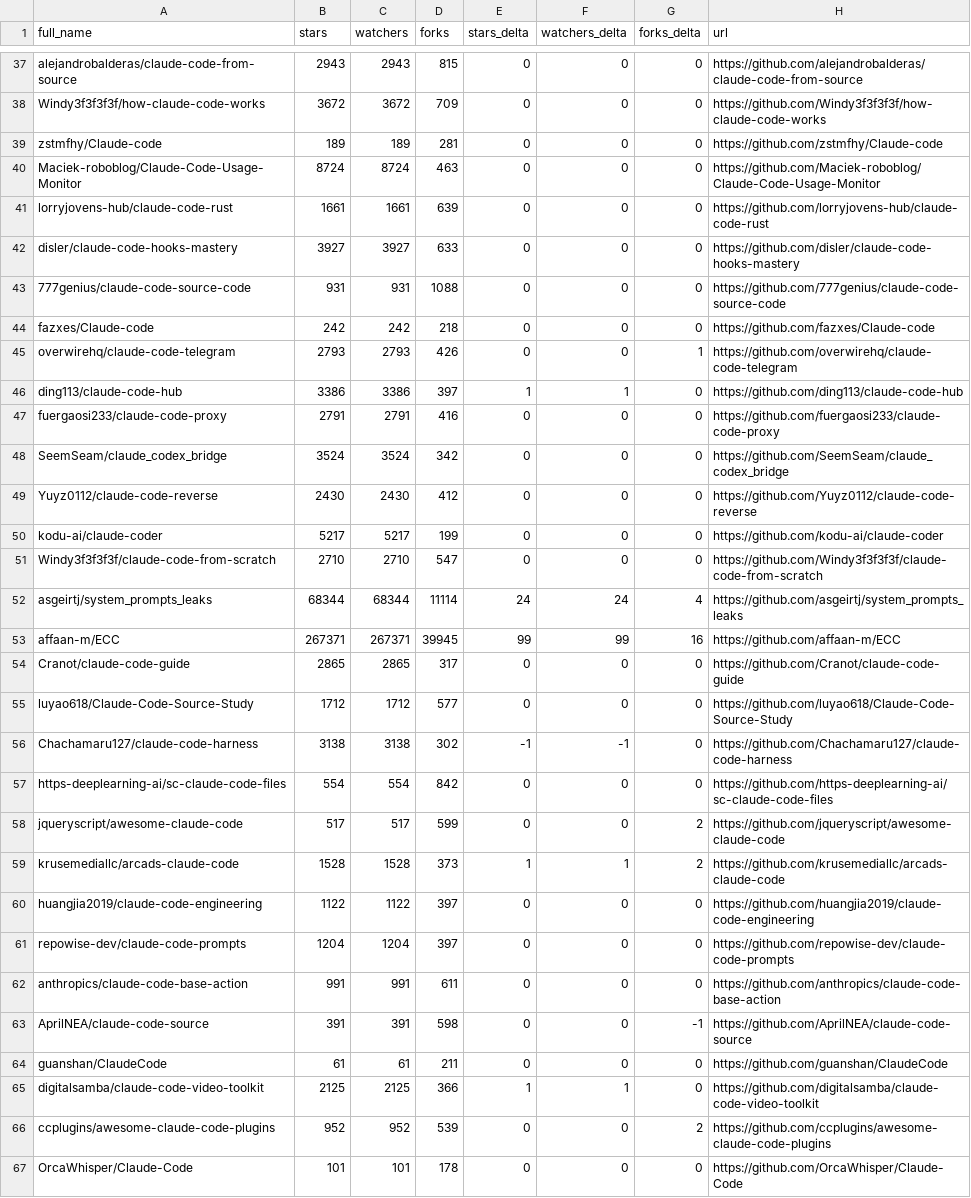
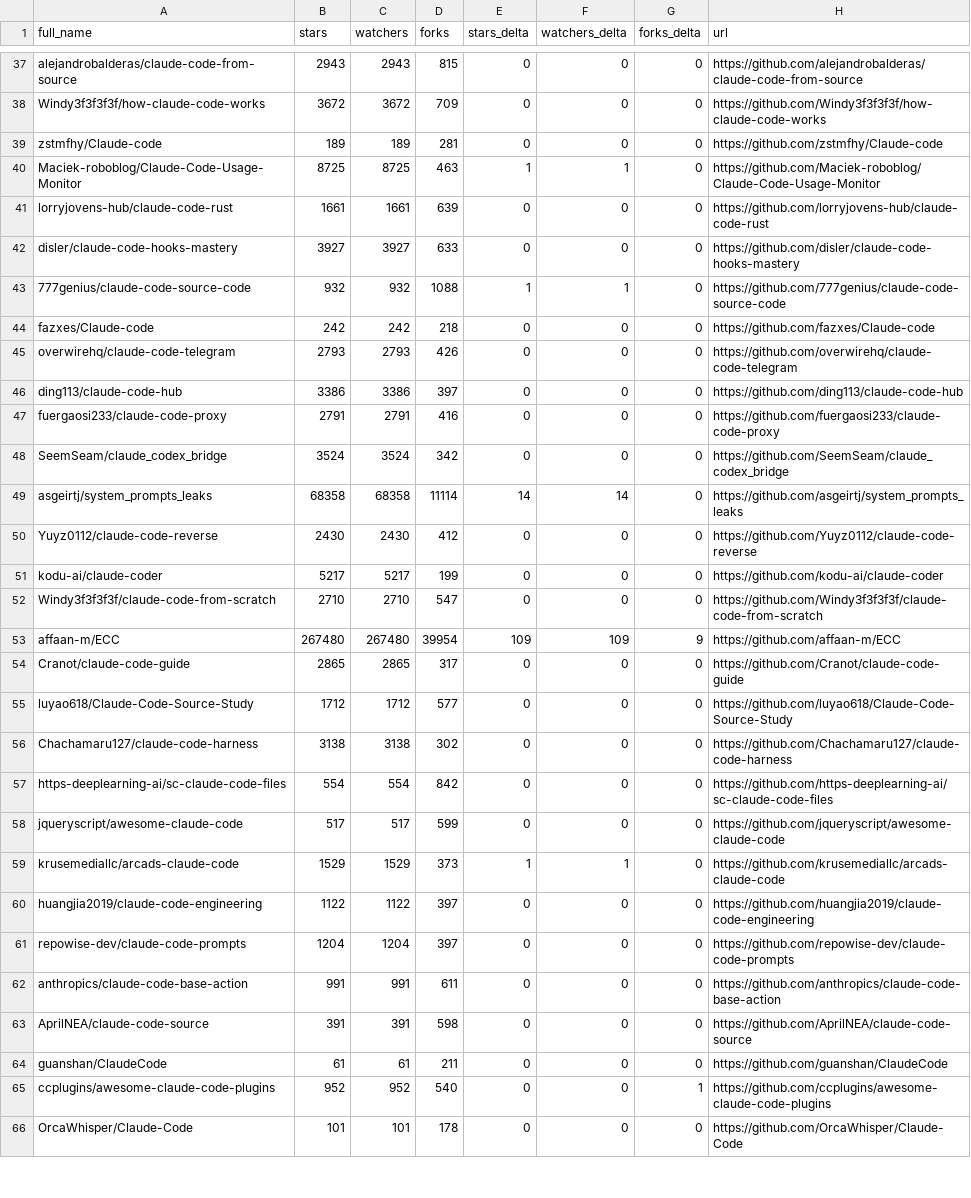
Before and after one commit to glowElephant/awesome-claude-code, a CSV file: data/repo-ticker.csv, drawn as a sheet; only a part is shown, gaps mark what is left out; the diff covers the shown part only.

```diff
--- a/data/repo-ticker.csv
+++ b/data/repo-ticker.csv
@@ -39,11 +39,12 @@ Windy3f3f3f3f/how-claude-code-works,3672,3672,709,0,0,0,https://github.com/Windy
 zstmfhy/Claude-code,189,189,281,0,0,0,https://github.com/zstmfhy/Claude-code
-Maciek-roboblog/Claude-Code-Usage-Monitor,8724,8724,463,0,0,0,https://github.com/Maciek-roboblog/Claude-Code-Usage-Monitor
+Maciek-roboblog/Claude-Code-Usage-Monitor,8725,8725,463,1,1,0,https://github.com/Maciek-roboblog/Claude-Code-Usage-Monitor
 lorryjovens-hub/claude-code-rust,1661,1661,639,0,0,0,https://github.com/lorryjovens-hub/claude-code-rust
 disler/claude-code-hooks-mastery,3927,3927,633,0,0,0,https://github.com/disler/claude-code-hooks-mastery
-777genius/claude-code-source-code,931,931,1088,0,0,0,https://github.com/777genius/claude-code-source-code
+777genius/claude-code-source-code,932,932,1088,1,1,0,https://github.com/777genius/claude-code-source-code
 fazxes/Claude-code,242,242,218,0,0,0,https://github.com/fazxes/Claude-code
-overwirehq/claude-code-telegram,2793,2793,426,0,0,1,https://github.com/overwirehq/claude-code-telegram
-ding113/claude-code-hub,3386,3386,397,1,1,0,https://github.com/ding113/claude-code-hub
+overwirehq/claude-code-telegram,2793,2793,426,0,0,0,https://github.com/overwirehq/claude-code-telegram
+ding113/claude-code-hub,3386,3386,397,0,0,0,https://github.com/ding113/claude-code-hub
 fuergaosi233/claude-code-proxy,2791,2791,416,0,0,0,https://github.com/fuergaosi233/claude-code-proxy
 SeemSeam/claude_codex_bridge,3524,3524,342,0,0,0,https://github.com/SeemSeam/claude_codex_bridge
+asgeirtj/system_prompts_leaks,68358,68358,11114,14,14,0,https://github.com/asgeirtj/system_prompts_leaks
 Yuyz0112/claude-code-reverse,2430,2430,412,0,0,0,https://github.com/Yuyz0112/claude-code-reverse
@@ -51,10 +52,9 @@ kodu-ai/claude-coder,5217,5217,199,0,0,0,https://github.com/kodu-ai/claude-coder
 Windy3f3f3f3f/claude-code-from-scratch,2710,2710,547,0,0,0,https://github.com/Windy3f3f3f3f/claude-code-from-scratch
-asgeirtj/system_prompts_leaks,68344,68344,11114,24,24,4,https://github.com/asgeirtj/system_prompts_leaks
-affaan-m/ECC,267371,267371,39945,99,99,16,https://github.com/affaan-m/ECC
+affaan-m/ECC,267480,267480,39954,109,109,9,https://github.com/affaan-m/ECC
 Cranot/claude-code-guide,2865,2865,317,0,0,0,https://github.com/Cranot/claude-code-guide
 luyao618/Claude-Code-Source-Study,1712,1712,577,0,0,0,https://github.com/luyao618/Claude-Code-Source-Study
-Chachamaru127/claude-code-harness,3138,3138,302,-1,-1,0,https://github.com/Chachamaru127/claude-code-harness
+Chachamaru127/claude-code-harness,3138,3138,302,0,0,0,https://github.com/Chachamaru127/claude-code-harness
 https-deeplearning-ai/sc-claude-code-files,554,554,842,0,0,0,https://github.com/https-deeplearning-ai/sc-claude-code-files
-jqueryscript/awesome-claude-code,517,517,599,0,0,2,https://github.com/jqueryscript/awesome-claude-code
-krusemediallc/arcads-claude-code,1528,1528,373,1,1,2,https://github.com/krusemediallc/arcads-claude-code
+jqueryscript/awesome-claude-code,517,517,599,0,0,0,https://github.com/jqueryscript/awesome-claude-code
+krusemediallc/arcads-claude-code,1529,1529,373,1,1,0,https://github.com/krusemediallc/arcads-claude-code
 huangjia2019/claude-code-engineering,1122,1122,397,0,0,0,https://github.com/huangjia2019/claude-code-engineering
@@ -62,6 +62,5 @@ repowise-dev/claude-code-prompts,1204,1204,397,0,0,0,https://github.com/repowise
 anthropics/claude-code-base-action,991,991,611,0,0,0,https://github.com/anthropics/claude-code-base-action
-AprilNEA/claude-code-source,391,391,598,0,0,-1,https://github.com/AprilNEA/claude-code-source
+AprilNEA/claude-code-source,391,391,598,0,0,0,https://github.com/AprilNEA/claude-code-source
 guanshan/ClaudeCode,61,61,211,0,0,0,https://github.com/guanshan/ClaudeCode
-digitalsamba/claude-code-video-toolkit,2125,2125,366,1,1,0,https://github.com/digitalsamba/claude-code-video-toolkit
-ccplugins/awesome-claude-code-plugins,952,952,539,0,0,2,https://github.com/ccplugins/awesome-claude-code-plugins
+ccplugins/awesome-claude-code-plugins,952,952,540,0,0,1,https://github.com/ccplugins/awesome-claude-code-plugins
 OrcaWhisper/Claude-Code,101,101,178,0,0,0,https://github.com/OrcaWhisper/Claude-Code
```
Also changed, not shown: 3 added rows, 2 removed rows, 1 moved row and 98 edited cells elsewhere in this file, 2 other files.
